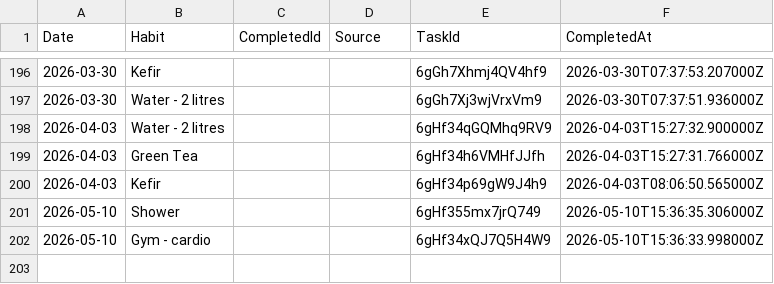
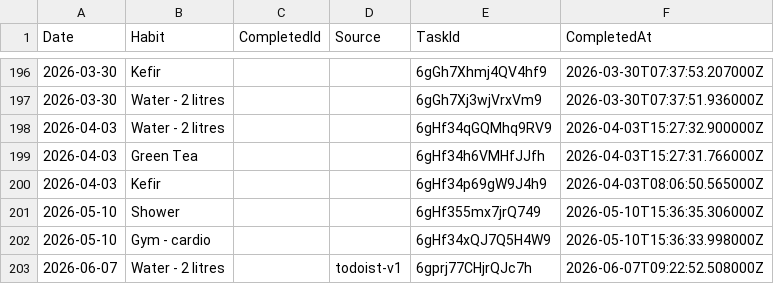
Before and after one commit to JevonDaffyd/python-habit-tracker, a CSV file: habit_record.csv, drawn as a sheet; only a part is shown, gaps mark what is left out.

```diff
--- a/habit_record.csv
+++ b/habit_record.csv
@@ -202 +202,2 @@ Date,Habit,CompletedId,Source,TaskId,CompletedAt
 2026-05-10,Gym - cardio,,,6gHf34xQJ7Q5H4W9,2026-05-10T15:36:33.998000Z
+2026-06-07,Water - 2 litres,,todoist-v1,6gprj77CHjrQJc7h,2026-06-07T09:22:52.508000Z
```
